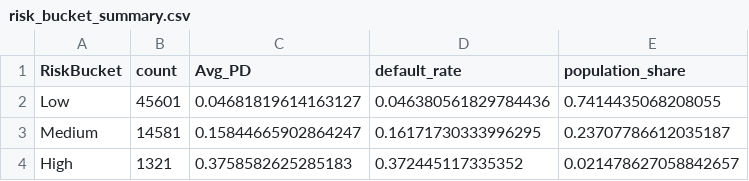
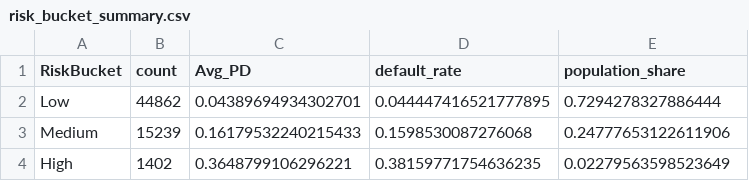
Before and after one commit to pratiksingh1296/credit-risk-modeling, a CSV file: reports/summary_tables/risk_bucket_summary.csv, drawn as a sheet.

```diff
--- a/reports/summary_tables/risk_bucket_summary.csv
+++ b/reports/summary_tables/risk_bucket_summary.csv
@@ -1,4 +1,4 @@
 RiskBucket,count,Avg_PD,default_rate,population_share
-Low,45601,0.04681819614163127,0.046380561829784436,0.7414435068208055
-Medium,14581,0.15844665902864247,0.16171730333996295,0.23707786612035187
-High,1321,0.3758582625285183,0.372445117335352,0.021478627058842657
+Low,44862,0.04389694934302701,0.044447416521777895,0.7294278327886444
+Medium,15239,0.16179532240215433,0.1598530087276068,0.24777653122611906
+High,1402,0.3648799106296221,0.38159771754636235,0.02279563598523649
```
Also changed, not shown: reports/app_median_row.csv, 30 other files.
